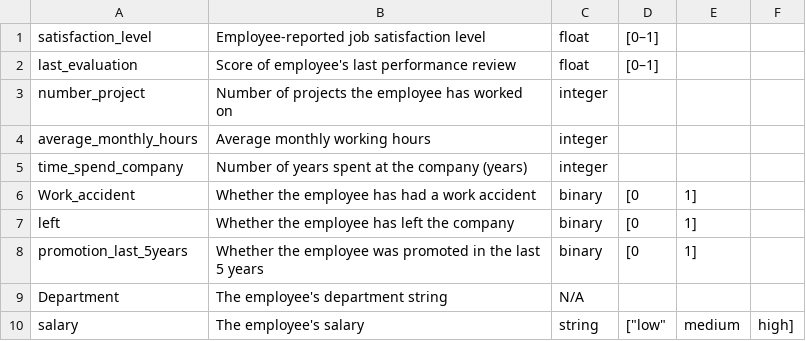
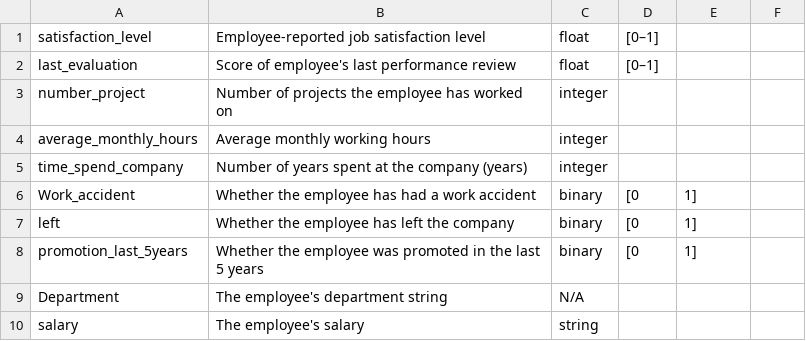
Before and after one commit to nocsaren/salifort-motors, a CSV file: dict1.csv, drawn as a sheet.

Commit message:
Update dict1.csv

```diff
--- a/dict1.csv
+++ b/dict1.csv
@@ -9,2 +9,2 @@ promotion_last_5years, Whether the employee was promoted in the last 5 years, bi
 Department, The employee's department	string,	N/A,
-salary,	The employee's salary, string, ["low", "medium", "high"]
+salary,	The employee's salary, string,
```
